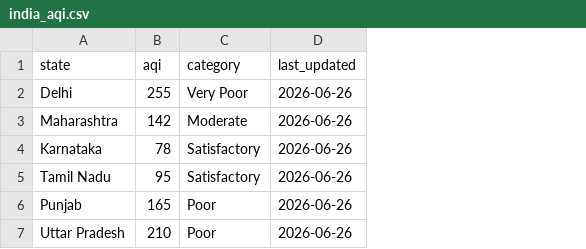
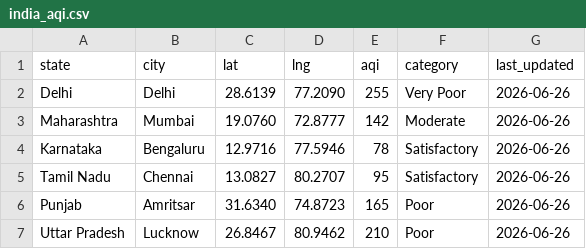
Before and after one commit to sahilsingh08305-rgb/sat-air-india, a CSV file: backend/data/aqi/india_aqi.csv, drawn as a sheet; the diff names each change by its address in the sheet, - before the commit and + after, or states it on an @@ line.

Commit message:
Add coordinates to AQI CSV

```diff
--- a/backend/data/aqi/india_aqi.csv
+++ b/backend/data/aqi/india_aqi.csv
+column B (city), rows 2-7: Delhi | Mumbai | Bengaluru | Chennai | Amritsar | Lucknow
+column C (lat), rows 2-7: 28.6139 | 19.0760 | 12.9716 | 13.0827 | 31.6340 | 26.8467
+column D (lng), rows 2-7: 77.2090 | 72.8777 | 77.5946 | 80.2707 | 74.8723 | 80.9462
```
